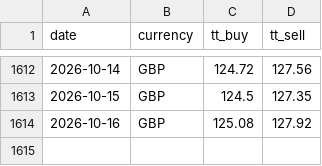
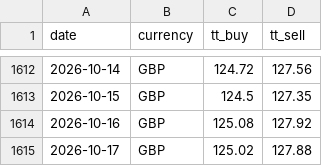
Before and after one commit to c-harsha/sbi-tt, a CSV file: data/gbp.csv, drawn as a sheet; only a part is shown, gaps mark what is left out; the diff names each change by its address in the sheet, - before the commit and + after, or states it on an @@ line.

```diff
--- a/data/gbp.csv
+++ b/data/gbp.csv
+row 1615: 2026-10-17 | GBP | 125.02 | 127.88
```
Also changed, not shown: data/eur.csv, data/jpy.csv, 1 other file.
